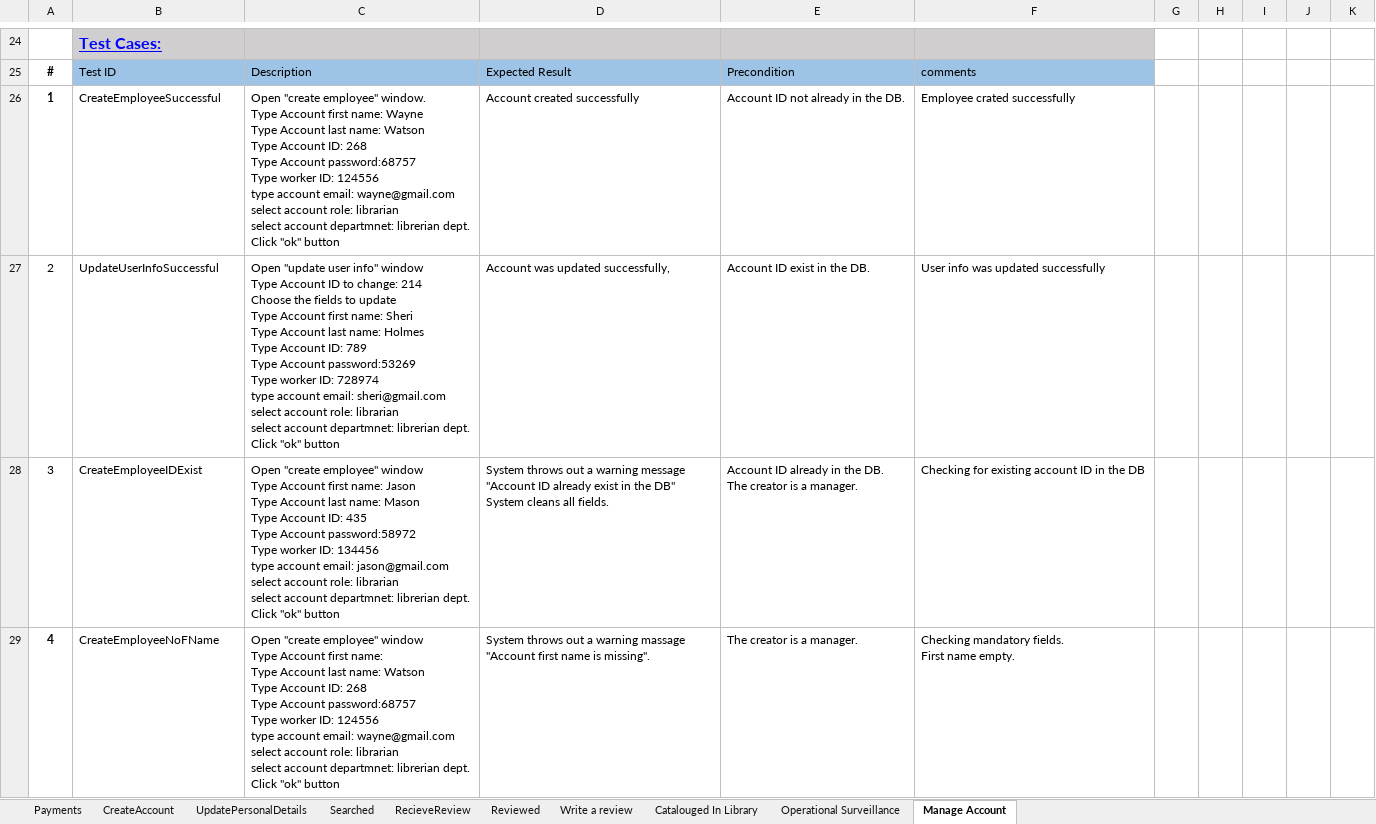
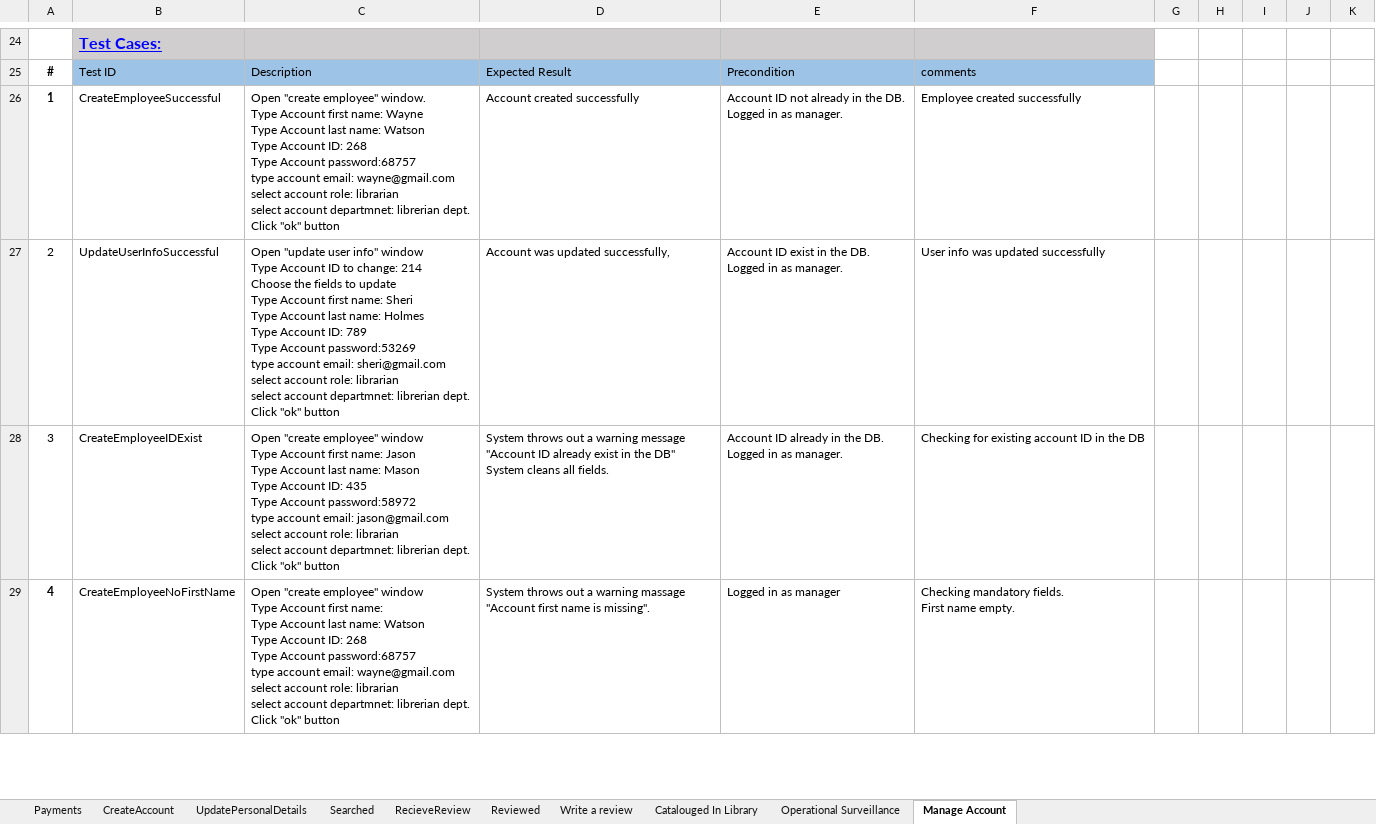
Before and after one commit to dominic25/SELab, an Excel workbook: IBOOK2.xlsx, sheet Manage Account, drawn as a sheet; only a part is shown, gaps mark what is left out; values as stored, in another font and other column widths than the file's, no borders; ↵ is a line break in a cell; the diff covers the shown part only; the diff names each change by its address in the sheet, - before the commit and + after, or states it on an @@ line.

Commit message:
Add files via upload

```diff
--- a/IBOOK2.xlsx (sheet Manage Account)
+++ b/IBOOK2.xlsx (sheet Manage Account)
-C26: …Account password:68757 ↵ Type worker ID: 124556 ↵ type account…
+C26: …Account password:68757 ↵ type account…
-E26: Account ID not already in the DB.
+E26: Account ID not already in the DB. ↵ Logged in as manager.
-F26: Employee crated successfully
+F26: Employee created successfully
-C27: …Account password:53269 ↵ Type worker ID: 728974 ↵ type account…
+C27: …Account password:53269 ↵ type account…
-E27: Account ID exist in the DB.
+E27: Account ID exist in the DB. ↵ Logged in as manager.
-C28: …Account password:58972 ↵ Type worker ID: 134456 ↵ type account…
+C28: …Account password:58972 ↵ type account…
-E28: …the DB. ↵ The creator is a manager.
+E28: …the DB. ↵ Logged in as manager.
-B29: CreateEmployeeNoFName
+B29: CreateEmployeeNoFirstName
-C29: …Account password:68757 ↵ Type worker ID: 124556 ↵ type account…
+C29: …Account password:68757 ↵ type account…
-E29: The creator is a manager.
+E29: Logged in as manager
```
Also changed, not shown: 2 added rows, 2 removed rows and 36 edited cells elsewhere in this sheet.
